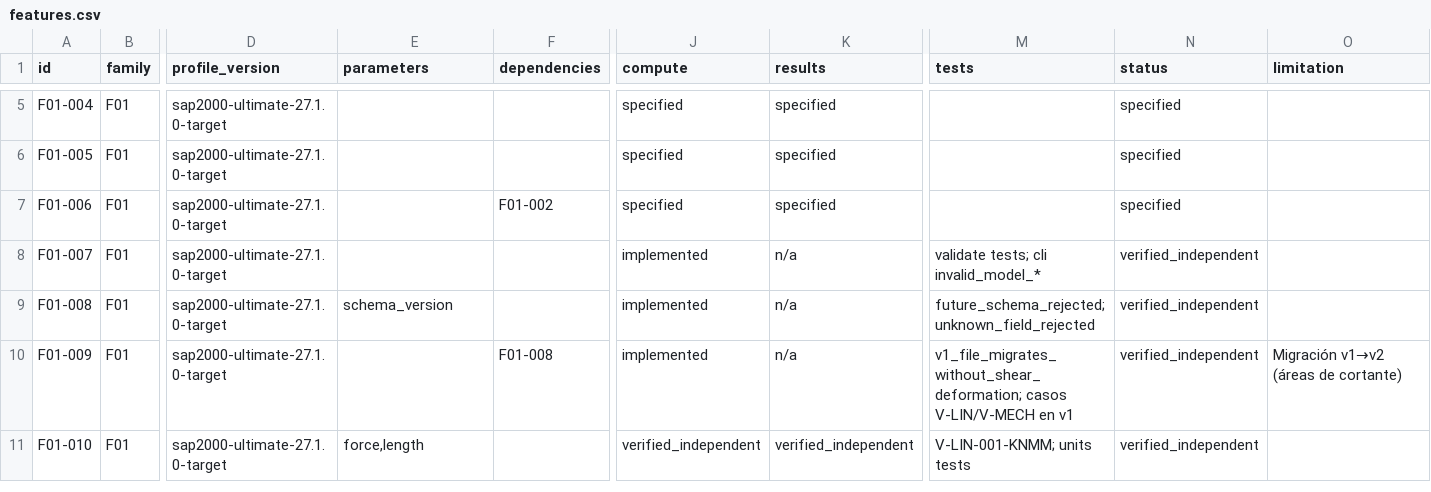
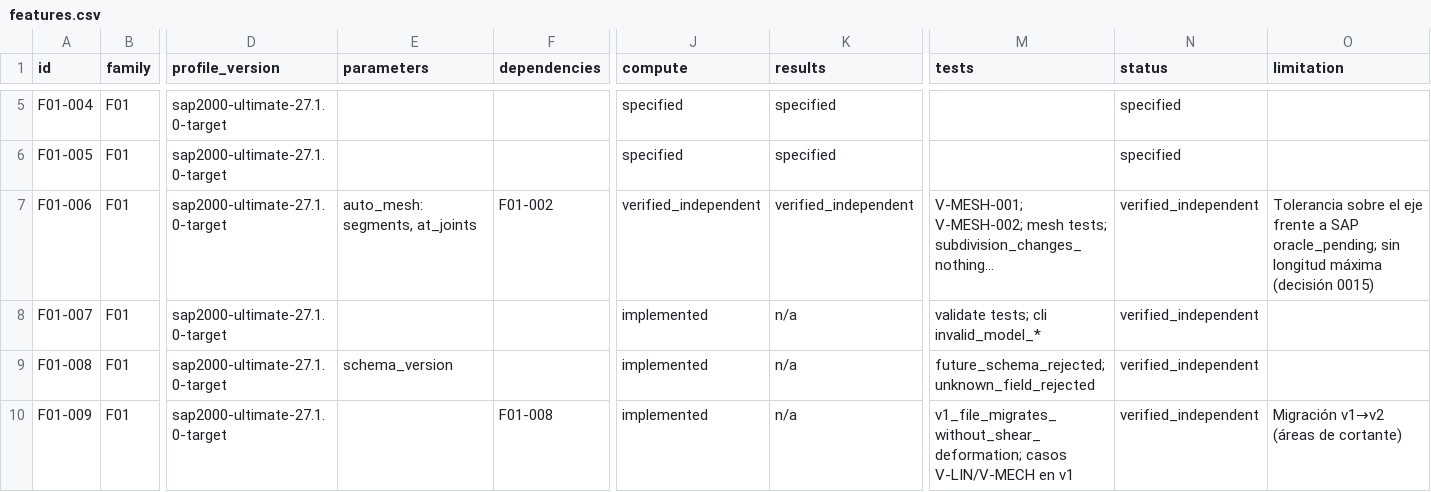
Before and after one commit to marcel1983/struktal, a CSV file: spec/features.csv, drawn as a sheet; only a part is shown, gaps mark what is left out; the shorter side is filled out with more unchanged rows; the diff names each change by its address in the sheet, - before the commit and + after, or states it on an @@ line.

```diff
--- a/spec/features.csv
+++ b/spec/features.csv
-E7 (parameters): (empty)
+E7 (parameters): auto_mesh: segments, at_joints
-J7 (compute): specified
+J7 (compute): verified_independent
-K7 (results): specified
+K7 (results): verified_independent
-M7 (tests): (empty)
+M7 (tests): V-MESH-001; V-MESH-002; mesh tests; subdivision_changes_nothing...
-N7 (status): specified
+N7 (status): verified_independent
-O7 (limitation): (empty)
+O7 (limitation): Tolerancia sobre el eje frente a SAP oracle_pending; sin longitud máxima (decisión 0015)
```
Also changed, not shown: 18 other files.
